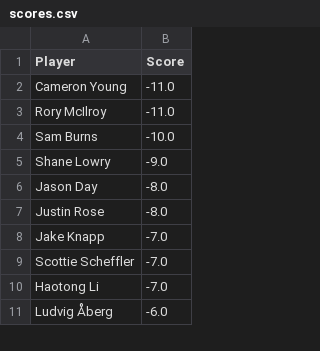
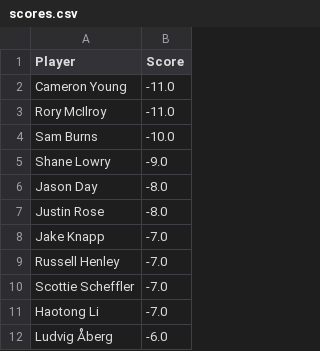
Before and after one commit to jaredbuck1994/Masters, a CSV file: scores.csv, drawn as a sheet; only a part is shown; the diff covers the shown part only; the diff names each change by its address in the sheet, - before the commit and + after, or states it on an @@ line.

```diff
--- a/scores.csv
+++ b/scores.csv
+row 9: Russell Henley | -7.0
```
Also changed, not shown: 4 added rows, 5 removed rows, 1 moved row and 4 edited cells elsewhere in this file.
